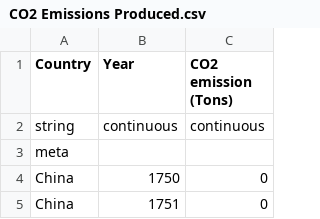
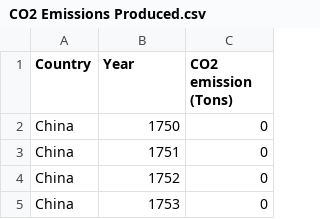
Before and after one commit to kristianndoj/CW2-Files, a CSV file: Task 1/CO2 Emissions Produced.csv, drawn as a sheet; only a part is shown; the shorter side is filled out with more unchanged rows.

Commit message:
Update CO2 Emissions Produced.csv

```diff
--- a/Task 1/CO2 Emissions Produced.csv
+++ b/Task 1/CO2 Emissions Produced.csv
@@ -1,4 +1,2 @@
 Country,Year,CO2 emission (Tons)
-string,continuous,continuous
-meta,,
 China,1750,0
```
